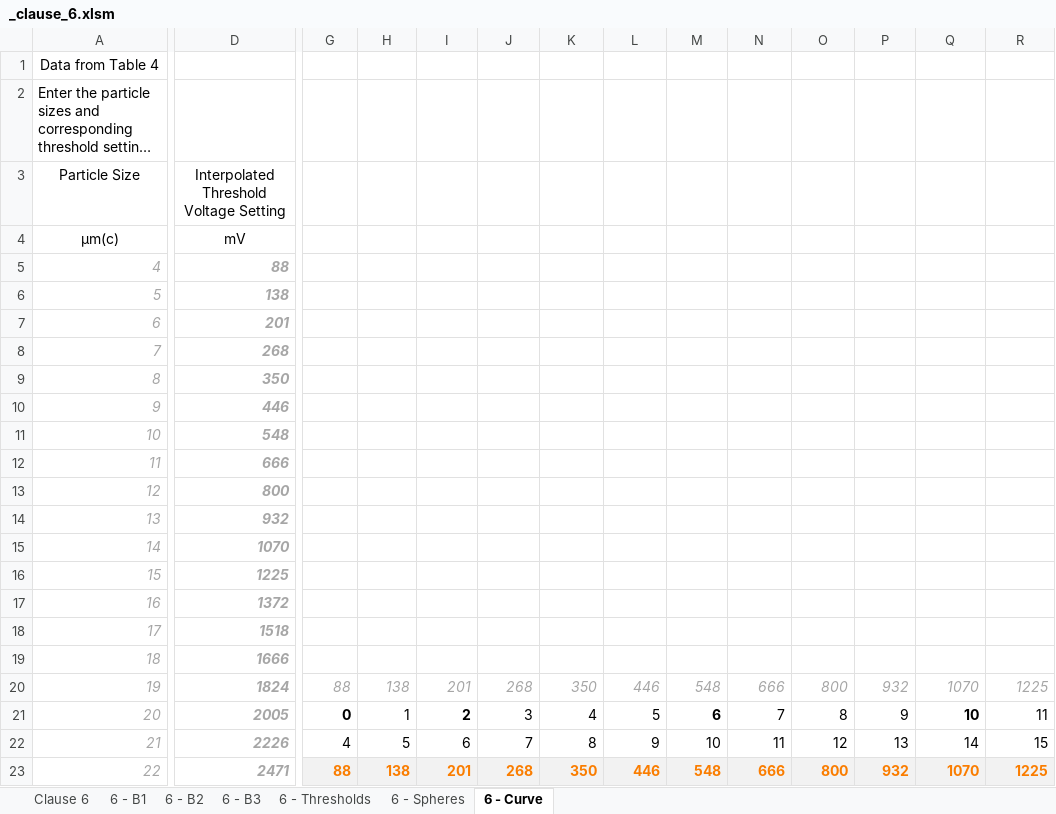
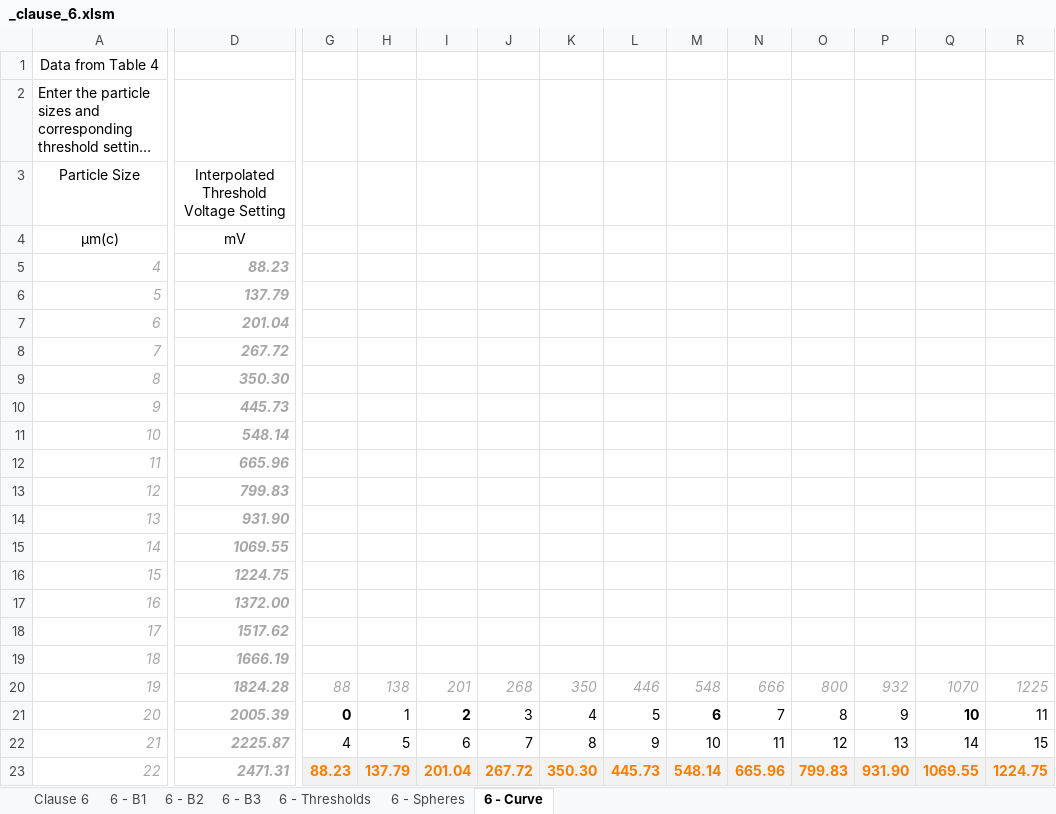
Before and after one commit to mpfiltri/PR0118-ISO11171-Calibrations, an Excel workbook: _clause_6.xlsm, sheet 6 - Curve, drawn as a sheet; only a part is shown, gaps mark what is left out; long unchanged cells end in …; values as stored, in another font and other column widths than the file's, no borders; charts and pictures not drawn; the diff covers the shown part only; the diff names each change by its address in the sheet, - before the commit and + after, or states it on an @@ line.

```diff
--- a/_clause_6.xlsm (sheet 6 - Curve)
+++ b/_clause_6.xlsm (sheet 6 - Curve)
-D5: 88
+D5: 88.23
-D6: 138
+D6: 137.79
-D7: 201
+D7: 201.04
-D8: 268
+D8: 267.72
-D9: 350
+D9: 350.30
-D10: 446
+D10: 445.73
-D11: 548
+D11: 548.14
-D12: 666
+D12: 665.96
-D13: 800
+D13: 799.83
-D14: 932
+D14: 931.90
-D15: 1070
+D15: 1069.55
-D16: 1225
+D16: 1224.75
-D17: 1372
+D17: 1372.00
-D18: 1518
+D18: 1517.62
-D19: 1666
+D19: 1666.19
-D20: 1824
+D20: 1824.28
-D21: 2005
+D21: 2005.39
-D22: 2226
+D22: 2225.87
-D23: 2471
+D23: 2471.31
-G23: 88
+G23: 88.23
-H23: 138
+H23: 137.79
-I23: 201
+I23: 201.04
-J23: 268
+J23: 267.72
-K23: 350
+K23: 350.30
-L23: 446
+L23: 445.73
-M23: 548
+M23: 548.14
-N23: 666
+N23: 665.96
-O23: 800
+O23: 799.83
-P23: 932
+P23: 931.90
-Q23: 1070
+Q23: 1069.55
-R23: 1225
+R23: 1224.75
```
Also changed, not shown: 29 edited cells elsewhere in this sheet, charts or pictures, __master_clause_6.xlsm, results/2025-01-17-REFERENCE COUNTER/_annex_A_2026-06-23-suction-mode.xlsx, 6 other files.
